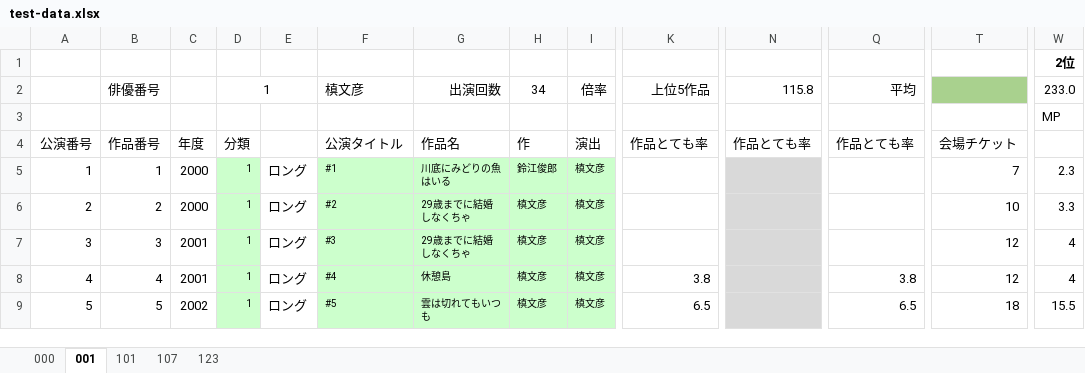
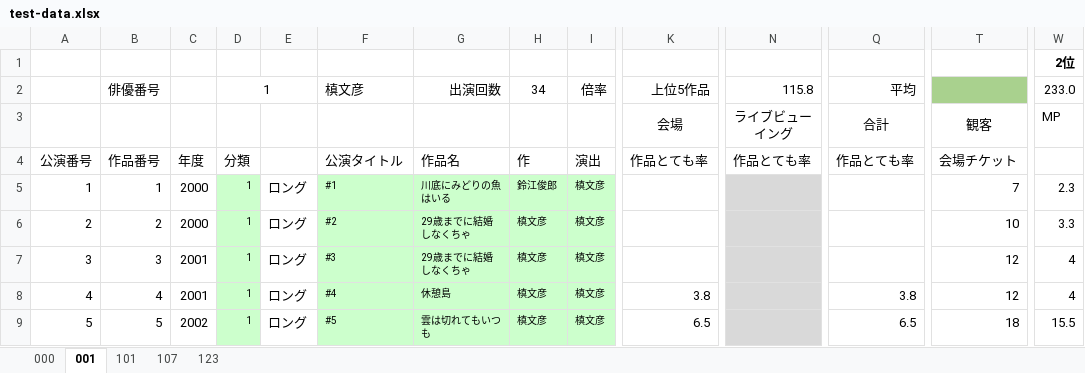
Before and after one commit to morishitami/makiniummy, an Excel workbook: test-data.xlsx, sheet 001, drawn as a sheet; only a part is shown, gaps mark what is left out; values as stored, in another font and other column widths than the file's, no borders; removed rows and columns are numbered as before the commit, all else as after; rows hold the shown columns only; the diff names each change by its address in the sheet, - before the commit and + after, or states it on an @@ line.

```diff
--- a/test-data.xlsx (sheet 001)
+++ b/test-data.xlsx (sheet 001)
-row 3:  |  |  |  |  |  |  |  |  |  |  |  |  | MP
+row 3:  |  |  |  |  |  |  |  |  | 会場 | ライブビューイング | 合計 | 観客 | MP
```
Also changed, not shown: sheet 107, sheet 123, sheet 101, 4 other files.
